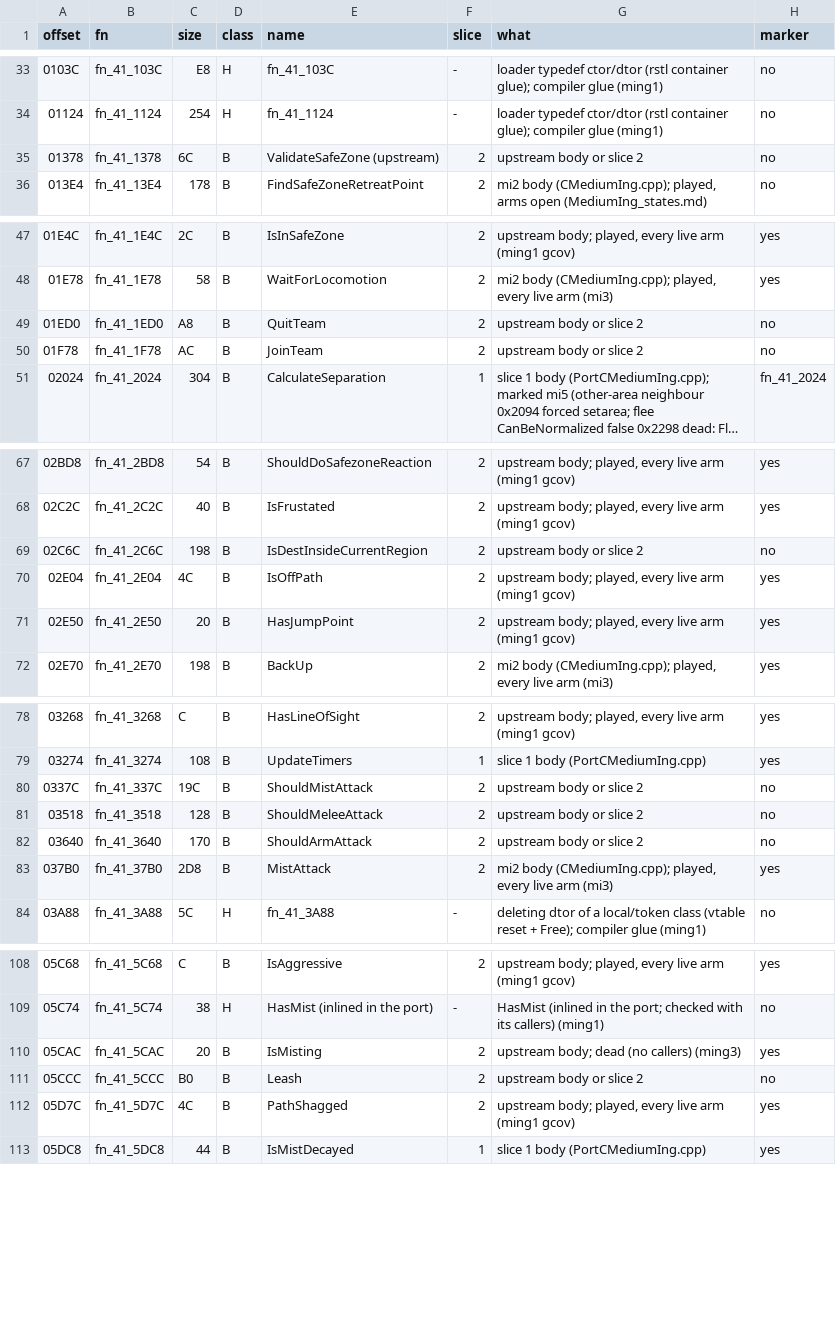
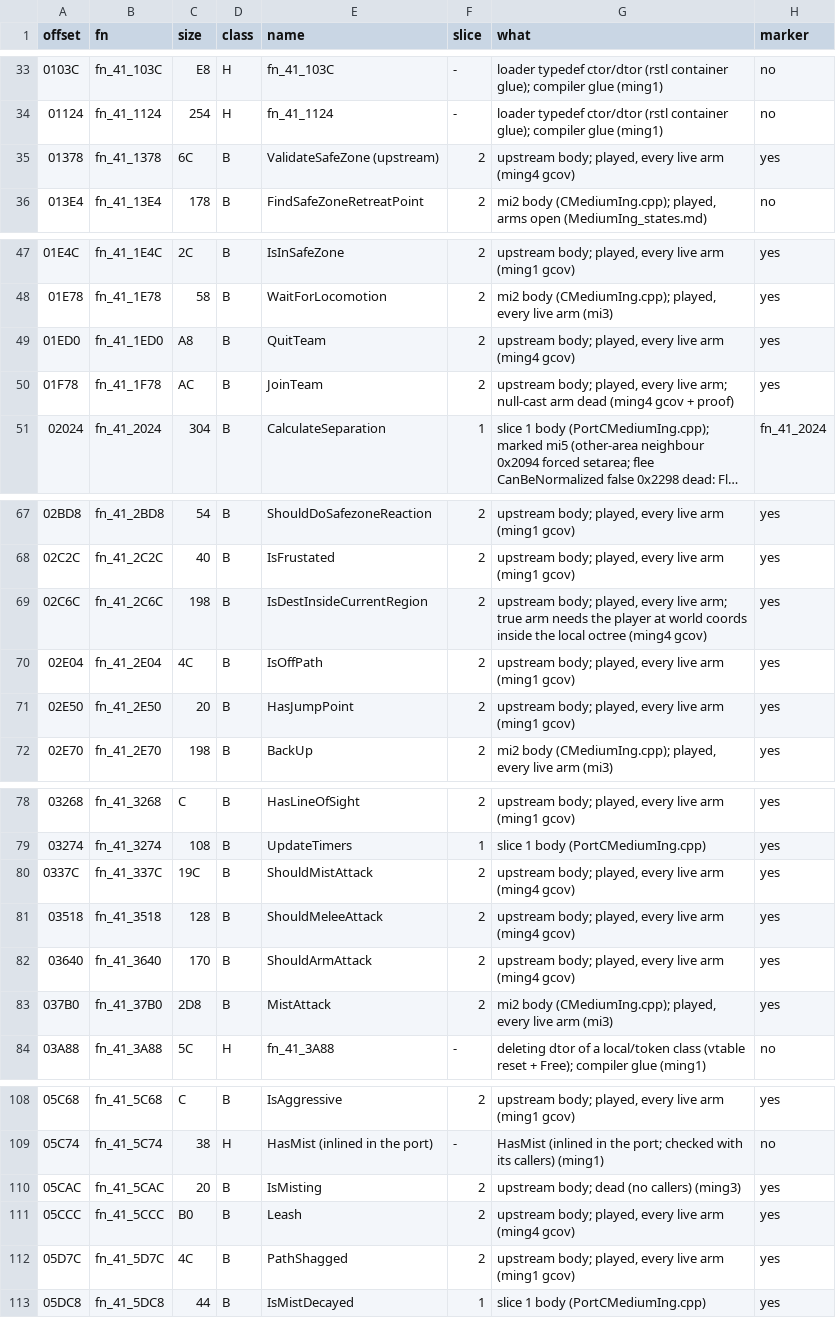
Before and after one commit to NitrosGits/MetroidPrime2Port-DSU, a TSV file: docs/module-analysis/MediumIng_functions.tsv, drawn as a sheet; only a part is shown, gaps mark what is left out; long unchanged cells end in …; the diff names each change by its address in the sheet, - before the commit and + after, or states it on an @@ line.

Commit message:
decomp(ming4): mark QuitTeam/JoinTeam/Leash/ValidateSafeZone/IsDestInside/Should*Attack after full-arm coverage; ming.los var

```diff
--- a/docs/module-analysis/MediumIng_functions.tsv
+++ b/docs/module-analysis/MediumIng_functions.tsv
-G35 (what): upstream body or slice 2
+G35 (what): upstream body; played, every live arm (ming4 gcov)
-H35 (marker): no
+H35 (marker): yes
-G49 (what): upstream body or slice 2
+G49 (what): upstream body; played, every live arm (ming4 gcov)
-H49:H50 (marker): no
+H49:H50 (marker): yes
-G50 (what): upstream body or slice 2
+G50 (what): upstream body; played, every live arm; null-cast arm dead (ming4 gcov + proof)
-G69 (what): upstream body or slice 2
+G69 (what): upstream body; played, every live arm; true arm needs the player at world coords inside the local octree (ming4 gcov)
-H69 (marker): no
+H69 (marker): yes
-G80:G82 (what): upstream body or slice 2
+G80:G82 (what): upstream body; played, every live arm (ming4 gcov)
-H80:H82 (marker): no
+H80:H82 (marker): yes
-G111 (what): upstream body or slice 2
+G111 (what): upstream body; played, every live arm (ming4 gcov)
-H111 (marker): no
+H111 (marker): yes
```
Also changed, not shown: 4 other files.
